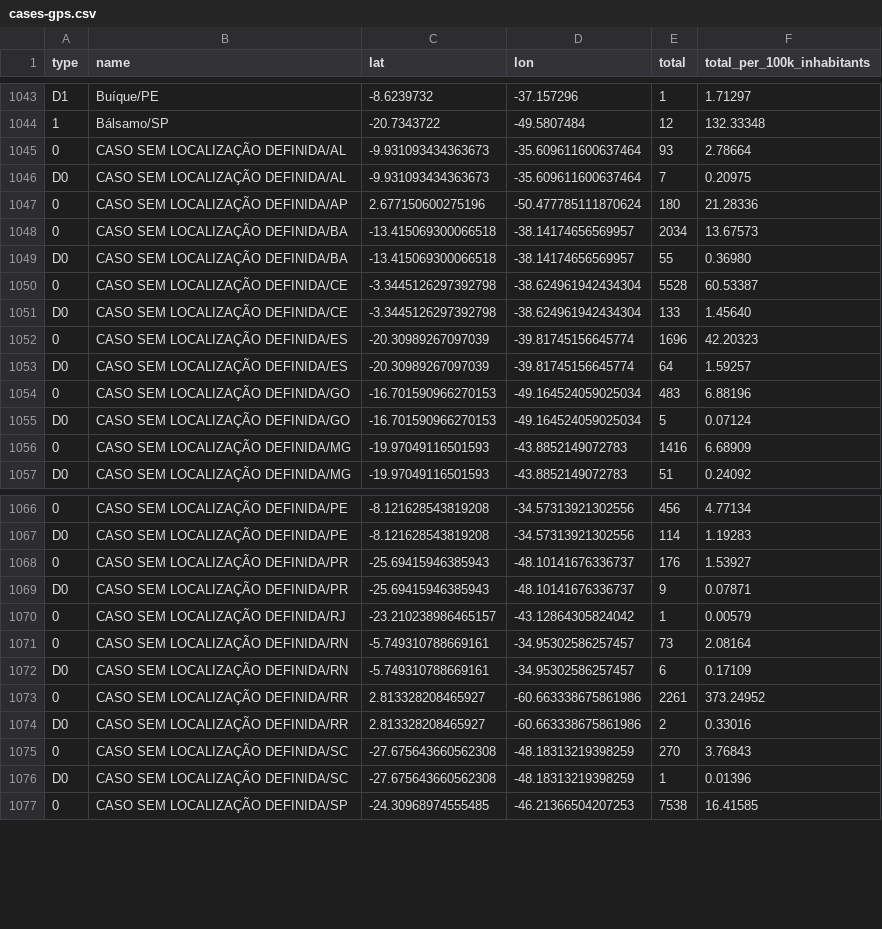
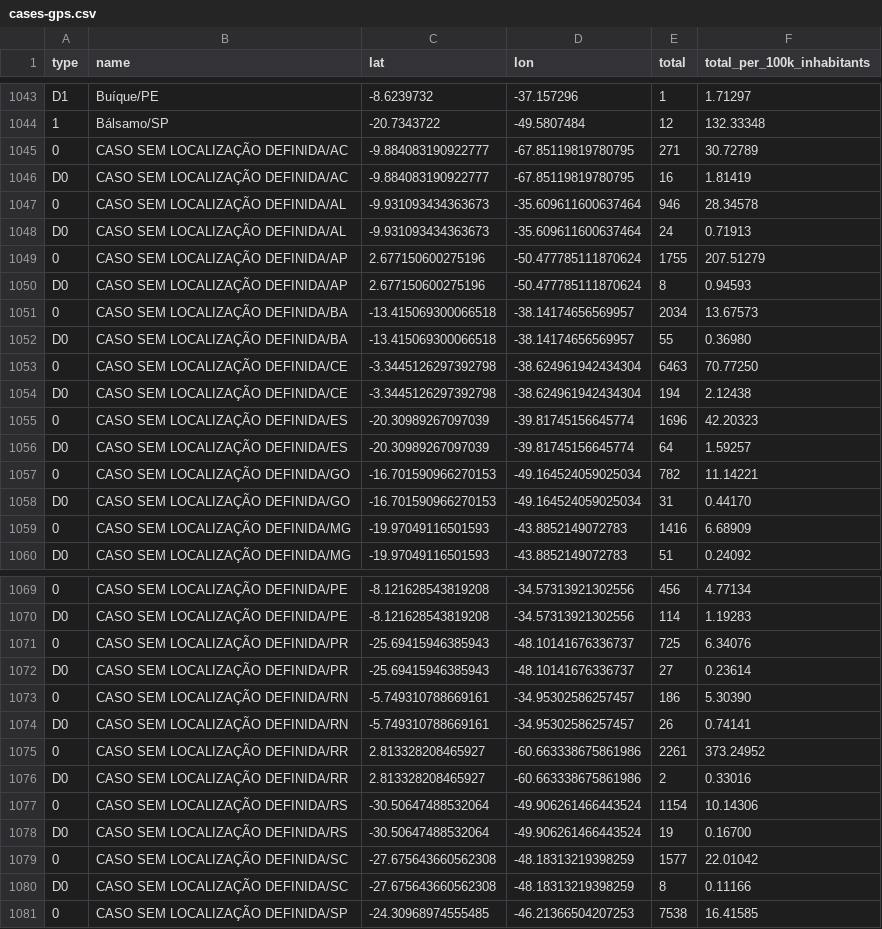
Before and after one commit to spdrio/covid19br, a CSV file: cases-gps.csv, drawn as a sheet; only a part is shown, gaps mark what is left out; removed rows and columns are numbered as before the commit, all else as after; the diff names each change by its address in the sheet, - before the commit and + after, or states it on an @@ line.

```diff
--- a/cases-gps.csv
+++ b/cases-gps.csv
+row 1045: 0 | CASO SEM LOCALIZAÇÃO DEFINIDA/AC | -9.884083190922777 | -67.85119819780795 | 271 | 30.72789
+row 1046: D0 | CASO SEM LOCALIZAÇÃO DEFINIDA/AC | -9.884083190922777 | -67.85119819780795 | 16 | 1.81419
-E1047 (total): 93
+E1047 (total): 946
-F1047 (total_per_100k_inhabitants): 2.78664
+F1047 (total_per_100k_inhabitants): 28.34578
-E1048 (total): 7
+E1048 (total): 24
-F1048 (total_per_100k_inhabitants): 0.20975
+F1048 (total_per_100k_inhabitants): 0.71913
-E1049 (total): 180
+E1049 (total): 1755
-F1049 (total_per_100k_inhabitants): 21.28336
+F1049 (total_per_100k_inhabitants): 207.51279
+row 1050: D0 | CASO SEM LOCALIZAÇÃO DEFINIDA/AP | 2.677150600275196 | -50.477785111870624 | 8 | 0.94593
-E1053 (total): 5528
+E1053 (total): 6463
-F1053 (total_per_100k_inhabitants): 60.53387
+F1053 (total_per_100k_inhabitants): 70.77250
-E1054 (total): 133
+E1054 (total): 194
-F1054 (total_per_100k_inhabitants): 1.45640
+F1054 (total_per_100k_inhabitants): 2.12438
-E1057 (total): 483
+E1057 (total): 782
-F1057 (total_per_100k_inhabitants): 6.88196
+F1057 (total_per_100k_inhabitants): 11.14221
-E1058 (total): 5
+E1058 (total): 31
-F1058 (total_per_100k_inhabitants): 0.07124
+F1058 (total_per_100k_inhabitants): 0.44170
-E1071 (total): 176
+E1071 (total): 725
-F1071 (total_per_100k_inhabitants): 1.53927
+F1071 (total_per_100k_inhabitants): 6.34076
-E1072 (total): 9
+E1072 (total): 27
-F1072 (total_per_100k_inhabitants): 0.07871
+F1072 (total_per_100k_inhabitants): 0.23614
-row 1070: 0 | CASO SEM LOCALIZAÇÃO DEFINIDA/RJ | -23.210238986465157 | -43.12864305824042 | 1 | 0.00579
-E1073 (total): 73
+E1073 (total): 186
-F1073 (total_per_100k_inhabitants): 2.08164
+F1073 (total_per_100k_inhabitants): 5.30390
-E1074 (total): 6
+E1074 (total): 26
-F1074 (total_per_100k_inhabitants): 0.17109
+F1074 (total_per_100k_inhabitants): 0.74141
+row 1077: 0 | CASO SEM LOCALIZAÇÃO DEFINIDA/RS | -30.50647488532064 | -49.906261466443524 | 1154 | 10.14306
+row 1078: D0 | CASO SEM LOCALIZAÇÃO DEFINIDA/RS | -30.50647488532064 | -49.906261466443524 | 19 | 0.16700
-E1079 (total): 270
+E1079 (total): 1577
-F1079 (total_per_100k_inhabitants): 3.76843
+F1079 (total_per_100k_inhabitants): 22.01042
-E1080 (total): 1
+E1080 (total): 8
-F1080 (total_per_100k_inhabitants): 0.01396
+F1080 (total_per_100k_inhabitants): 0.11166
```
Also changed, not shown: cases-brazil-cities.csv, cases-brazil-states.csv, 3 other files.
